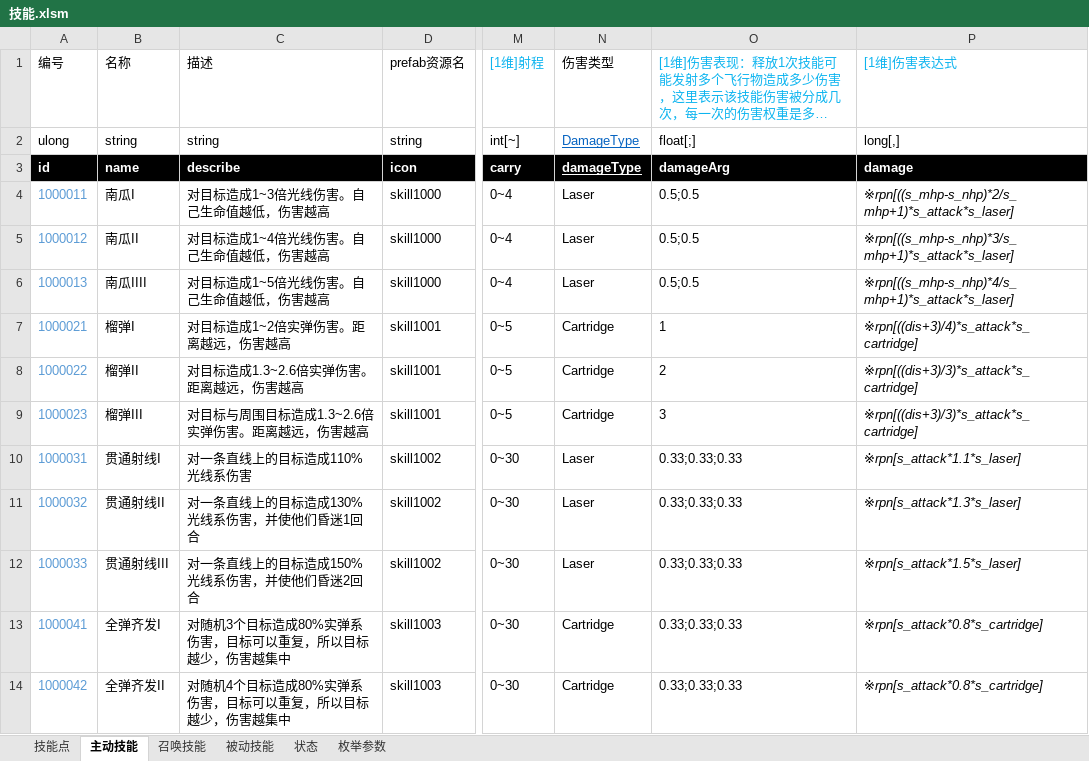
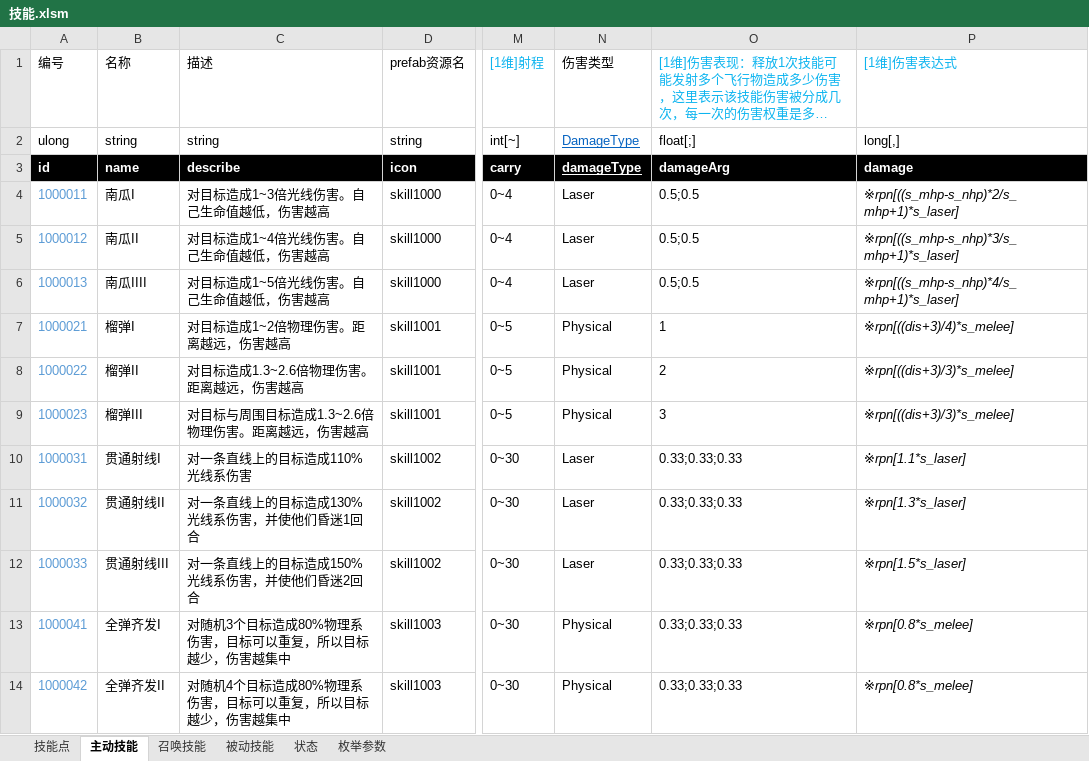
Before and after one commit to Canvastudio/Prometheus, an Excel workbook: Design/原始配置表/技能.xlsm, sheet 主动技能, drawn as a sheet; only a part is shown, gaps mark what is left out; long unchanged cells end in …; values as stored, in another font and other column widths than the file's, no borders; conditional formats and table styles not drawn; the diff covers the shown part only; the diff names each change by its address in the sheet, - before the commit and + after, or states it on an @@ line.

```diff
--- a/Design/原始配置表/技能.xlsm (sheet 主动技能)
+++ b/Design/原始配置表/技能.xlsm (sheet 主动技能)
-P4: ※rpn[((s_mhp-s_nhp)*2/s_mhp+1)*s_attack*s_laser]
+P4: ※rpn[((s_mhp-s_nhp)*2/s_mhp+1)*s_laser]
-P5: ※rpn[((s_mhp-s_nhp)*3/s_mhp+1)*s_attack*s_laser]
+P5: ※rpn[((s_mhp-s_nhp)*3/s_mhp+1)*s_laser]
-P6: ※rpn[((s_mhp-s_nhp)*4/s_mhp+1)*s_attack*s_laser]
+P6: ※rpn[((s_mhp-s_nhp)*4/s_mhp+1)*s_laser]
-C7: 对目标造成1~2倍实弹伤害。距离越远，伤害越高
+C7: 对目标造成1~2倍物理伤害。距离越远，伤害越高
-N7:N9: Cartridge
+N7:N9: Physical
-P7: ※rpn[((dis+3)/4)*s_attack*s_cartridge]
+P7: ※rpn[((dis+3)/4)*s_melee]
-C8: 对目标造成1.3~2.6倍实弹伤害。距离越远，伤害越高
+C8: 对目标造成1.3~2.6倍物理伤害。距离越远，伤害越高
-P8:P9: ※rpn[((dis+3)/3)*s_attack*s_cartridge]
+P8:P9: ※rpn[((dis+3)/3)*s_melee]
-C9: 对目标与周围目标造成1.3~2.6倍实弹伤害。距离越远，伤害越高
+C9: 对目标与周围目标造成1.3~2.6倍物理伤害。距离越远，伤害越高
-P10: ※rpn[s_attack*1.1*s_laser]
+P10: ※rpn[1.1*s_laser]
-P11: ※rpn[s_attack*1.3*s_laser]
+P11: ※rpn[1.3*s_laser]
-P12: ※rpn[s_attack*1.5*s_laser]
+P12: ※rpn[1.5*s_laser]
-C13: 对随机3个目标造成80%实弹系伤害，目标可以重复，所以目标越少，伤害越集中
+C13: 对随机3个目标造成80%物理系伤害，目标可以重复，所以目标越少，伤害越集中
-N13:N14: Cartridge
+N13:N14: Physical
-P13:P14: ※rpn[s_attack*0.8*s_cartridge]
+P13:P14: ※rpn[0.8*s_melee]
-C14: 对随机4个目标造成80%实弹系伤害，目标可以重复，所以目标越少，伤害越集中
+C14: 对随机4个目标造成80%物理系伤害，目标可以重复，所以目标越少，伤害越集中
```
Also changed, not shown: 63 edited cells elsewhere in this sheet, sheet 被动技能, sheet 枚举参数, Design/原始配置表/地图配置.xlsm, Design/原始配置表/怪物配置.xlsm, 4 other files.
